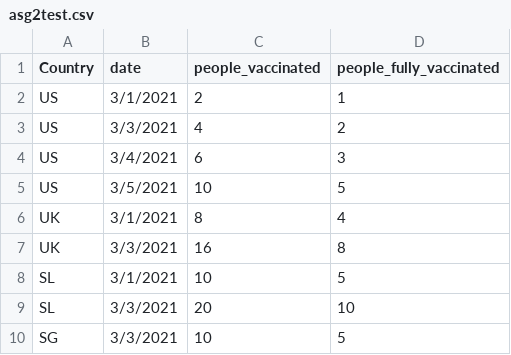
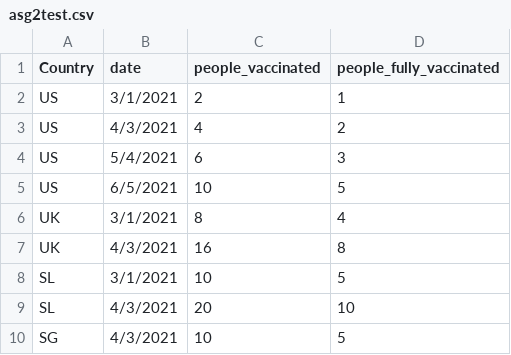
Before and after one commit to user0028/visualization2, a CSV file: Data/asg2test.csv, drawn as a sheet.

Commit message:
Update asg2test.csv

```diff
--- a/Data/asg2test.csv
+++ b/Data/asg2test.csv
@@ -2,9 +2,9 @@ Country,date,people_vaccinated,people_fully_vaccinated
 US,3/1/2021,2,1
-US,3/3/2021,4,2
-US,3/4/2021,6,3
-US,3/5/2021,10,5
+US,4/3/2021,4,2
+US,5/4/2021,6,3
+US,6/5/2021,10,5
 UK,3/1/2021,8,4
-UK,3/3/2021,16,8
+UK,4/3/2021,16,8
 SL,3/1/2021,10,5
-SL,3/3/2021,20,10
-SG,3/3/2021,10,5
+SL,4/3/2021,20,10
+SG,4/3/2021,10,5
```
